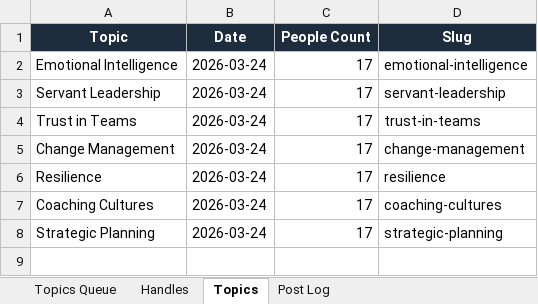
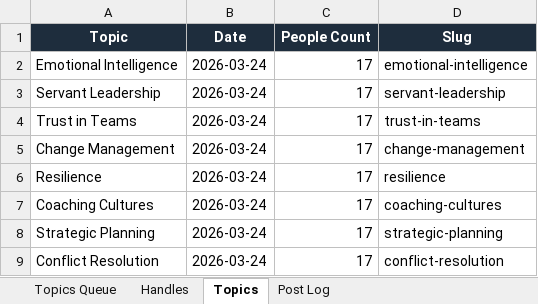
Before and after one commit to jonno-alt/social-images, an Excel workbook: data/handle-database.xlsx, sheet Topics, drawn as a sheet; values as stored, in another font and other column widths than the file's, no borders; the diff names each change by its address in the sheet, - before the commit and + after, or states it on an @@ line.

Commit message:
Update handle database — Conflict Resolution

```diff
--- a/data/handle-database.xlsx (sheet Topics)
+++ b/data/handle-database.xlsx (sheet Topics)
+row 9: Conflict Resolution | 2026-03-24 | 17 | conflict-resolution
```
Also changed, not shown: sheet Handles, sheet Post Log, sheet Topics Queue.
